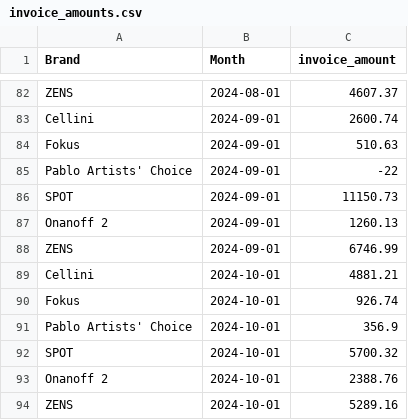
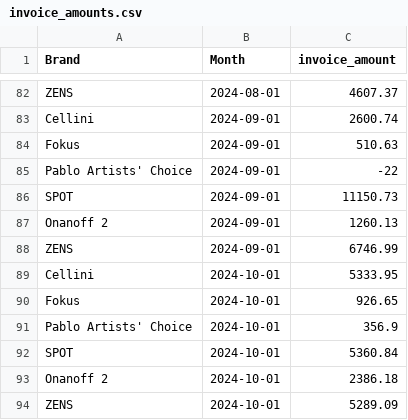
Before and after one commit to aaronbunda1/brandhut_data, a CSV file: bh_dbt/seeds/invoice_amounts.csv, drawn as a sheet; only a part is shown, gaps mark what is left out.

```diff
--- a/bh_dbt/seeds/invoice_amounts.csv
+++ b/bh_dbt/seeds/invoice_amounts.csv
@@ -88,7 +88,7 @@ Onanoff 2,2024-09-01,1260.13
 ZENS,2024-09-01,6746.99
-Cellini,2024-10-01,4881.21
-Fokus,2024-10-01,926.74
+Cellini,2024-10-01,5333.95
+Fokus,2024-10-01,926.65
 Pablo Artists' Choice,2024-10-01,356.9
-SPOT,2024-10-01,5700.32
-Onanoff 2,2024-10-01,2388.76
-ZENS,2024-10-01,5289.16
+SPOT,2024-10-01,5360.84
+Onanoff 2,2024-10-01,2386.18
+ZENS,2024-10-01,5289.09
```
Also changed, not shown: bh_dbt/seeds/manual_product_categories.csv, 1 other file.
